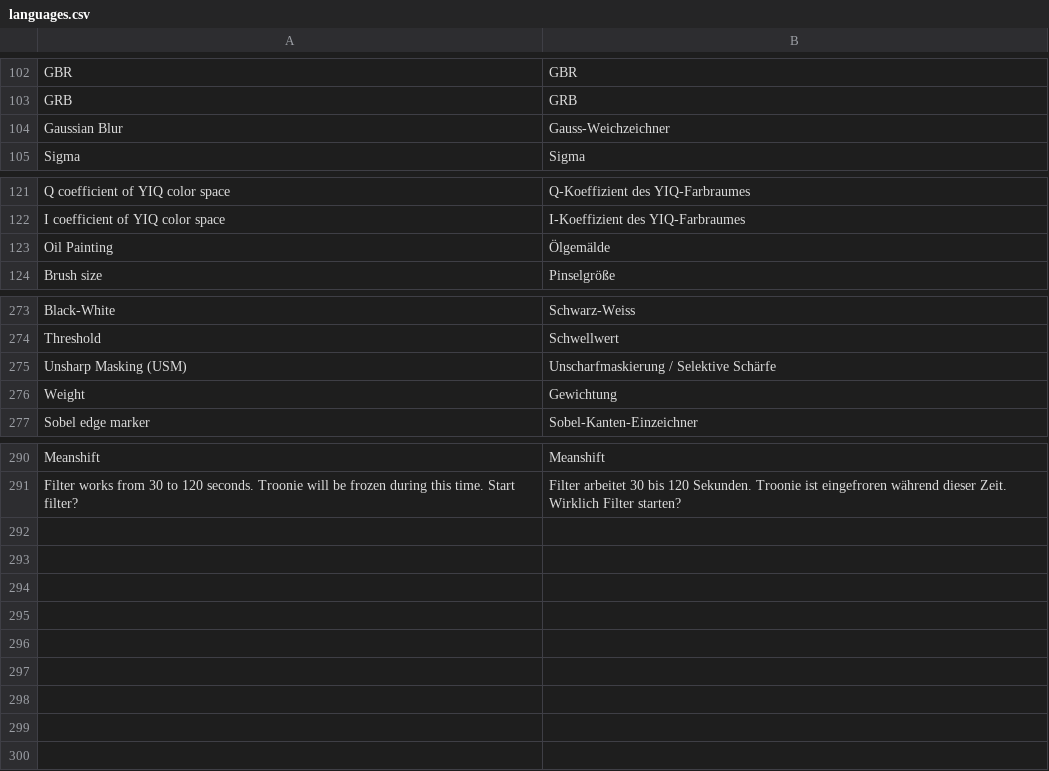
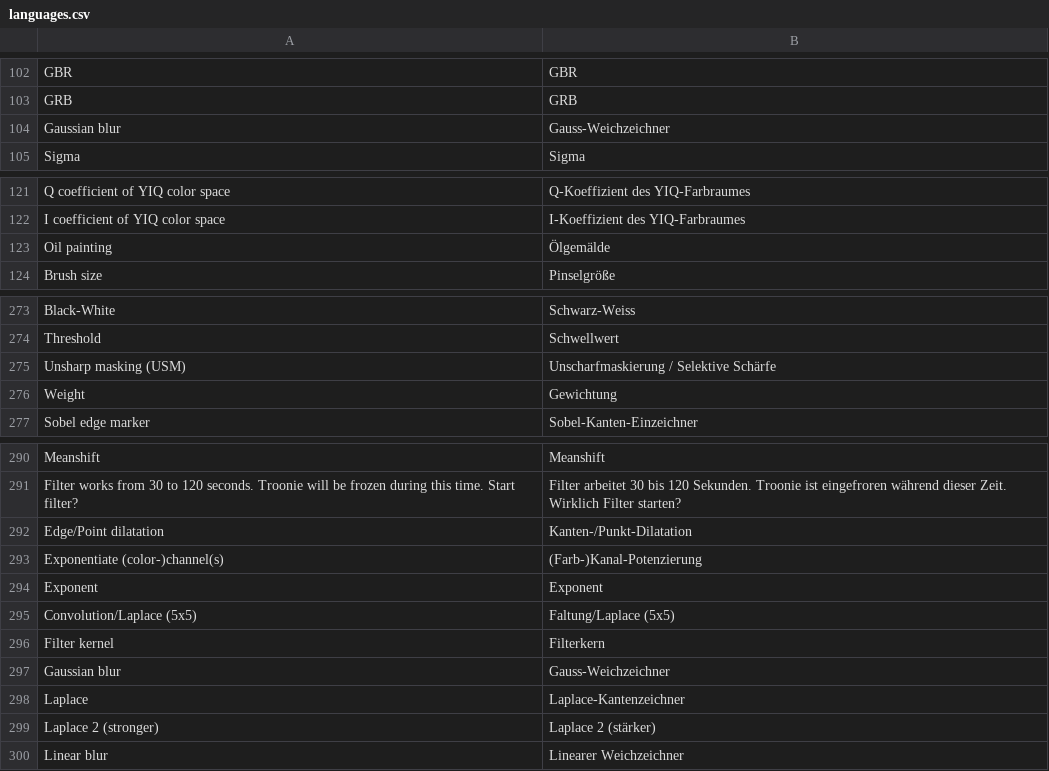
Before and after one commit to troonie/troonie, a CSV file: Troonie_Lib/languages.csv, drawn as a sheet; only a part is shown, gaps mark what is left out.

Commit message:
[Binarization, Meanshift, README.md] - Convolution filter added. - ExponentiateChannels filter added. - ThickPixelFilter in DilatationFilter renamed. - GUI-Filter sorting realized.

```diff
--- a/Troonie_Lib/languages.csv
+++ b/Troonie_Lib/languages.csv
@@ -103,3 +103,3 @@ GBR;GBR
 GRB;GRB
-Gaussian Blur;Gauss-Weichzeichner
+Gaussian blur;Gauss-Weichzeichner
 Sigma;Sigma
@@ -122,3 +122,3 @@ Q coefficient of YIQ color space;Q-Koeffizient des YIQ-Farbraumes
 I coefficient of YIQ color space;I-Koeffizient des YIQ-Farbraumes
-Oil Painting;Ölgemälde
+Oil painting;Ölgemälde
 Brush size;Pinselgröße
@@ -274,3 +274,3 @@ Black-White;Schwarz-Weiss
 Threshold;Schwellwert
-Unsharp Masking (USM);Unscharfmaskierung / Selektive Schärfe
+Unsharp masking (USM);Unscharfmaskierung / Selektive Schärfe
 Weight;Gewichtung
@@ -291 +291,10 @@ Meanshift;Meanshift
 Filter works from 30 to 120 seconds. Troonie will be frozen during this time. Start filter? ;Filter arbeitet 30 bis 120 Sekunden. Troonie ist eingefroren während dieser Zeit. Wirklich Filter starten?
+Edge/Point dilatation;Kanten-/Punkt-Dilatation
+Exponentiate (color-)channel(s);(Farb-)Kanal-Potenzierung
+Exponent;Exponent
+Convolution/Laplace (5x5);Faltung/Laplace (5x5)
+Filter kernel;Filterkern
+Gaussian blur;Gauss-Weichzeichner
+Laplace;Laplace-Kantenzeichner
+Laplace 2 (stronger);Laplace 2 (stärker)
+Linear blur;Linearer Weichzeichner
```
Also changed, not shown: 20 other files.
